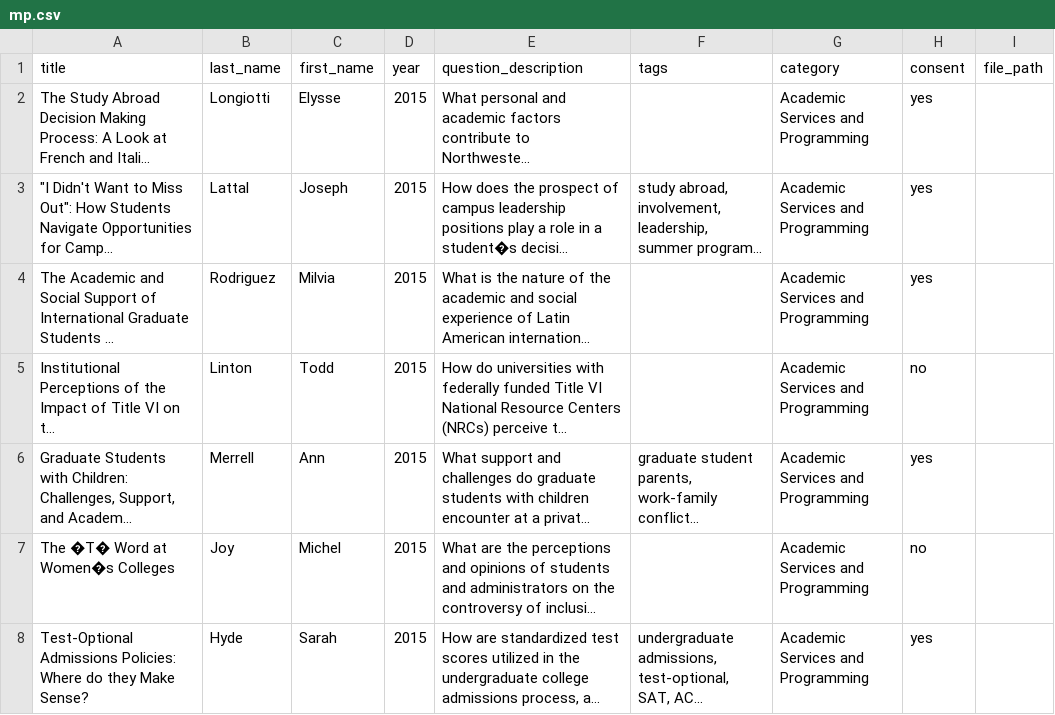
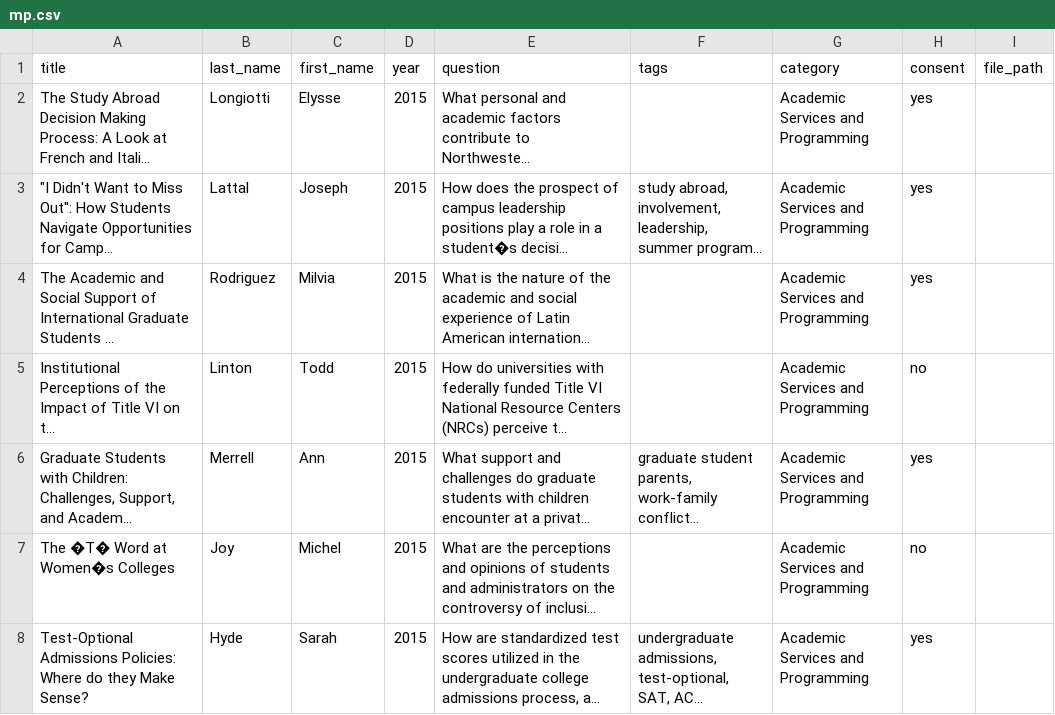
Before and after one commit to dwthurber/MSHE-Student-Resources, a CSV file: _data/mp.csv, drawn as a sheet; only a part is shown; long unchanged cells end in …; the diff names each change by its address in the sheet, - before the commit and + after, or states it on an @@ line.

Commit message:
Updated '/_data/mp.csv' via CloudCannon

```diff
--- a/_data/mp.csv
+++ b/_data/mp.csv
-E1: question_description
+E1: question
```
